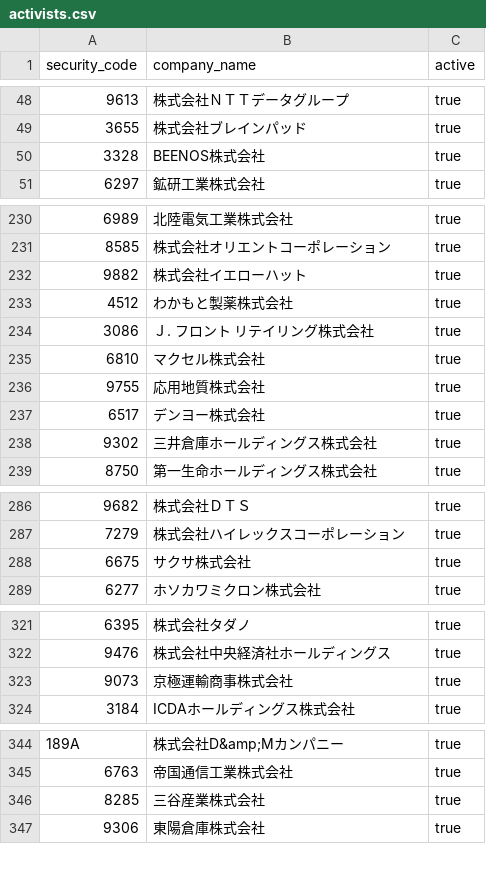
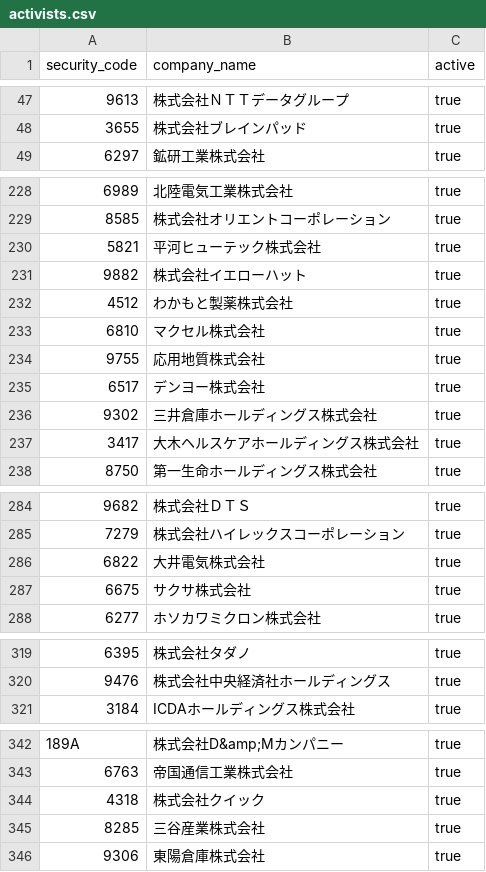
Before and after one commit to akiram6161-lab/tdnet-research-bot, a CSV file: config/activists.csv, drawn as a sheet; only a part is shown, gaps mark what is left out; the diff covers the shown part only.

```diff
--- a/config/activists.csv
+++ b/config/activists.csv
@@ -49,3 +48,2 @@ security_code,company_name,active
 3655,株式会社ブレインパッド,true
-3328,BEENOS株式会社,true
 6297,鉱研工業株式会社,true
@@ -231,5 +229,5 @@ security_code,company_name,active
 8585,株式会社オリエントコーポレーション,true
+5821,平河ヒューテック株式会社,true
 9882,株式会社イエローハット,true
 4512,わかもと製薬株式会社,true
-3086,Ｊ. フロント リテイリング株式会社,true
 6810,マクセル株式会社,true
@@ -238,2 +236,3 @@ security_code,company_name,active
 9302,三井倉庫ホールディングス株式会社,true
+3417,大木ヘルスケアホールディングス株式会社,true
 8750,第一生命ホールディングス株式会社,true
@@ -287,2 +285,3 @@ security_code,company_name,active
 7279,株式会社ハイレックスコーポレーション,true
+6822,大井電気株式会社,true
 6675,サクサ株式会社,true
@@ -322,3 +320,2 @@ security_code,company_name,active
 9476,株式会社中央経済社ホールディングス,true
-9073,京極運輸商事株式会社,true
 3184,ICDAホールディングス株式会社,true
@@ -345,2 +343,3 @@ security_code,company_name,active
 6763,帝国通信工業株式会社,true
+4318,株式会社クイック,true
 8285,三谷産業株式会社,true
```
Also changed, not shown: 3 added rows, 4 removed rows and 8 moved rows elsewhere in this file.
